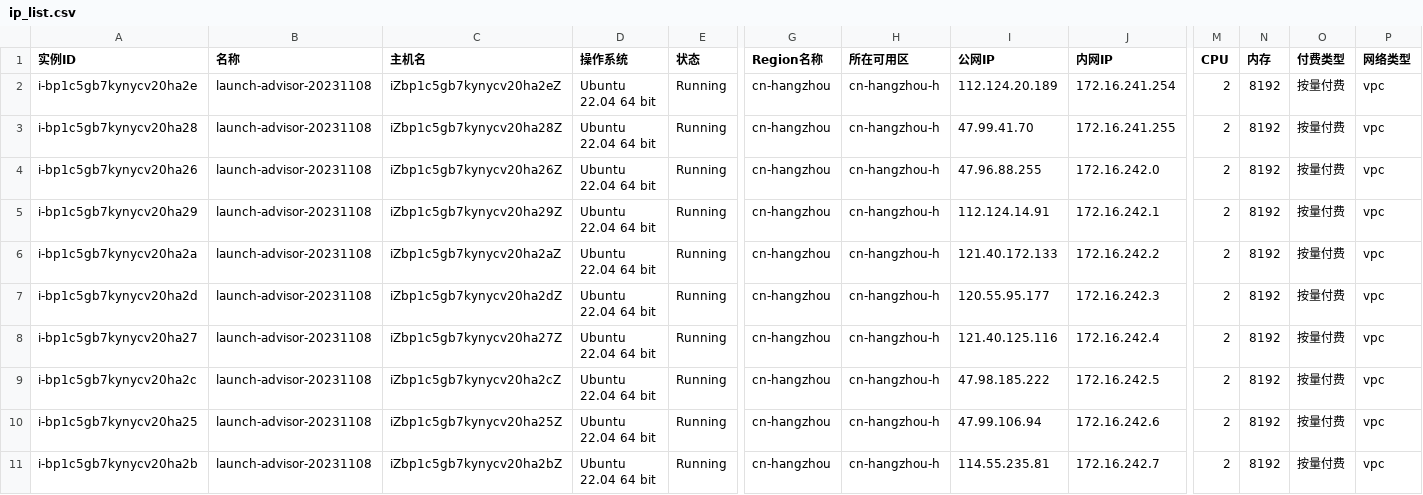
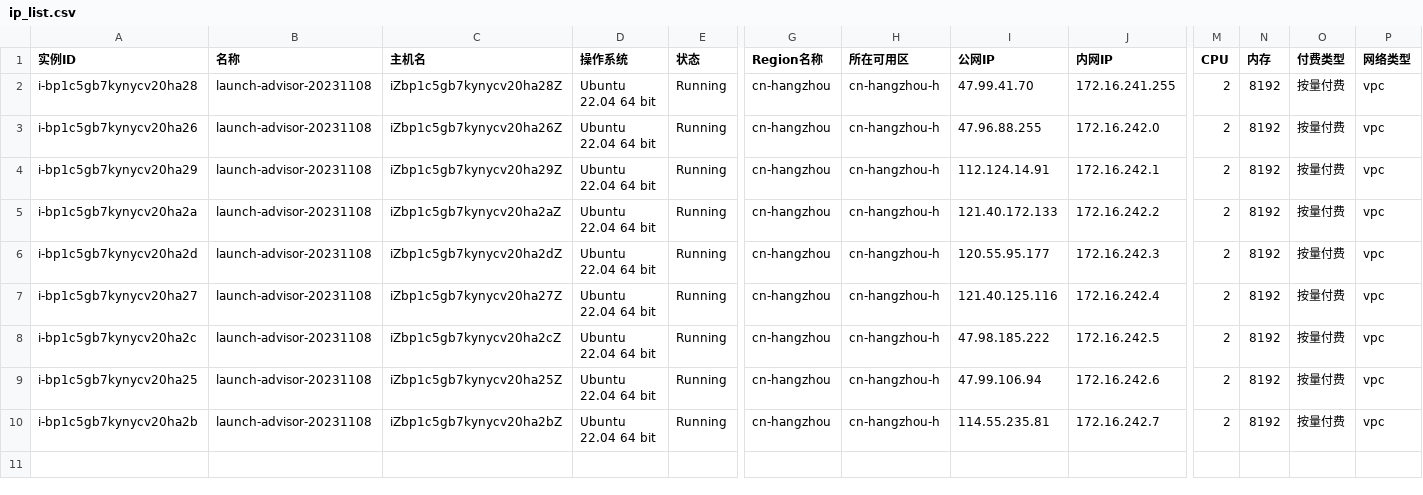
Before and after one commit to CES-dengzeyuan/pigpaxos, a CSV file: ip_list.csv, drawn as a sheet; only a part is shown, gaps mark what is left out; rows hold the shown columns only; the diff names each change by its address in the sheet, - before the commit and + after, or states it on an @@ line.

```diff
--- a/ip_list.csv
+++ b/ip_list.csv
-row 2: i-bp1c5gb7kynycv20ha2e | launch-advisor-20231108 | iZbp1c5gb7kynycv20ha2eZ | Ubuntu 22.04 64 bit | Running | cn-hangzhou | cn-hangzhou-h | 112.124.20.189 | 172.16.241.254 | 2 | 8192 | 按量付费 | vpc
```
